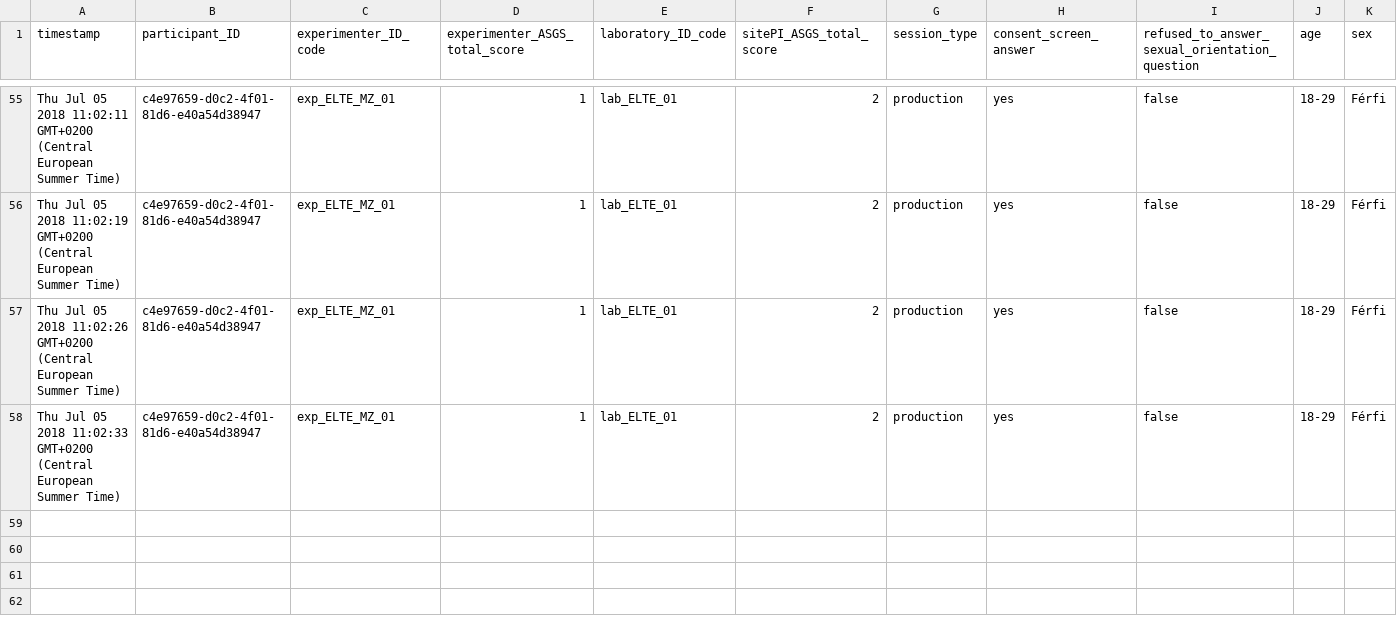
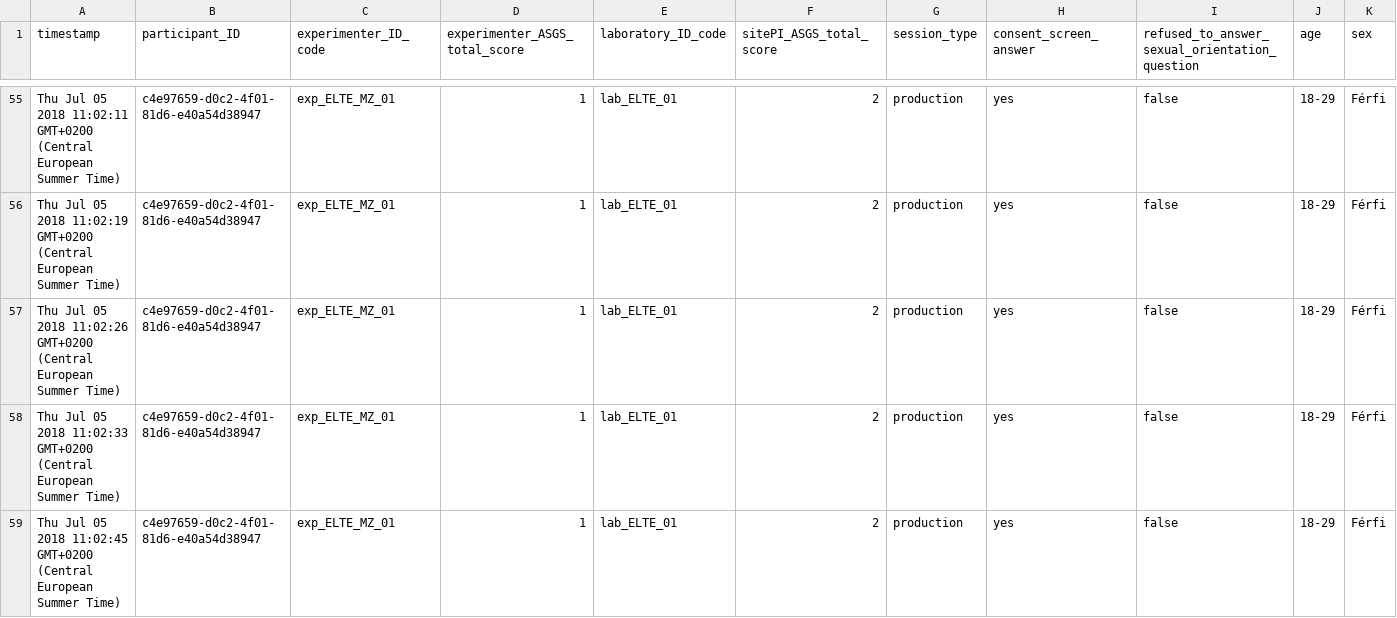
Before and after one commit to kekecsz/transparent-psi-results, a CSV file: results_from_2018-06-02T14:01:41.608Z.csv, drawn as a sheet; only a part is shown, gaps mark what is left out; rows hold the shown columns only; the diff names each change by its address in the sheet, - before the commit and + after, or states it on an @@ line.

Commit message:
data received

```diff
--- a/results_from_2018-06-02T14:01:41.608Z.csv
+++ b/results_from_2018-06-02T14:01:41.608Z.csv
+row 59: Thu Jul 05 2018 11:02:45 GMT+0200 (Central European Summer Time) | c4e97659-d0c2-4f01-81d6-e40a54d38947 | exp_ELTE_MZ_01 | 1 | lab_ELTE_01 | 2 | production | yes | false | 18-29 | Férfi
```
